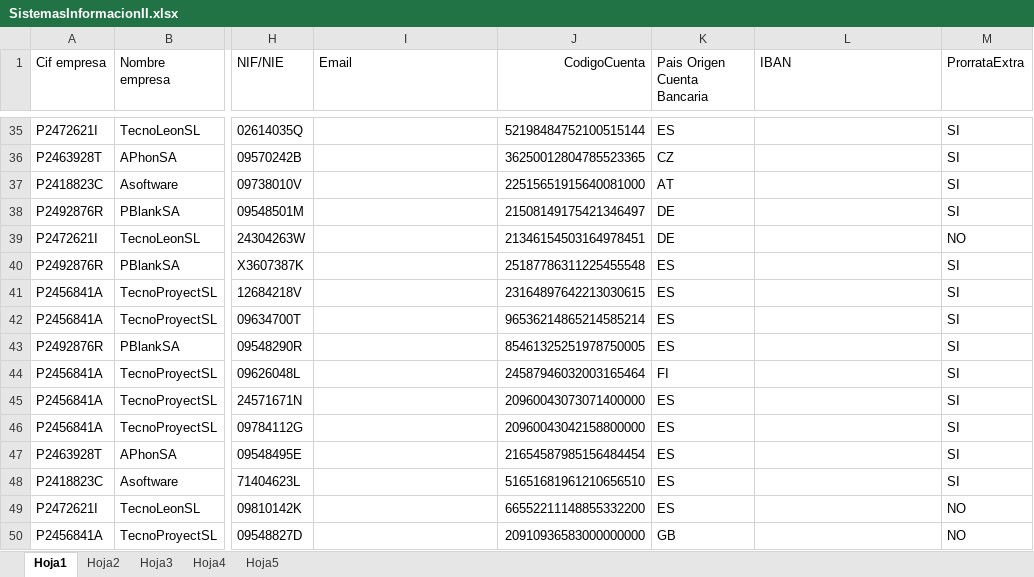
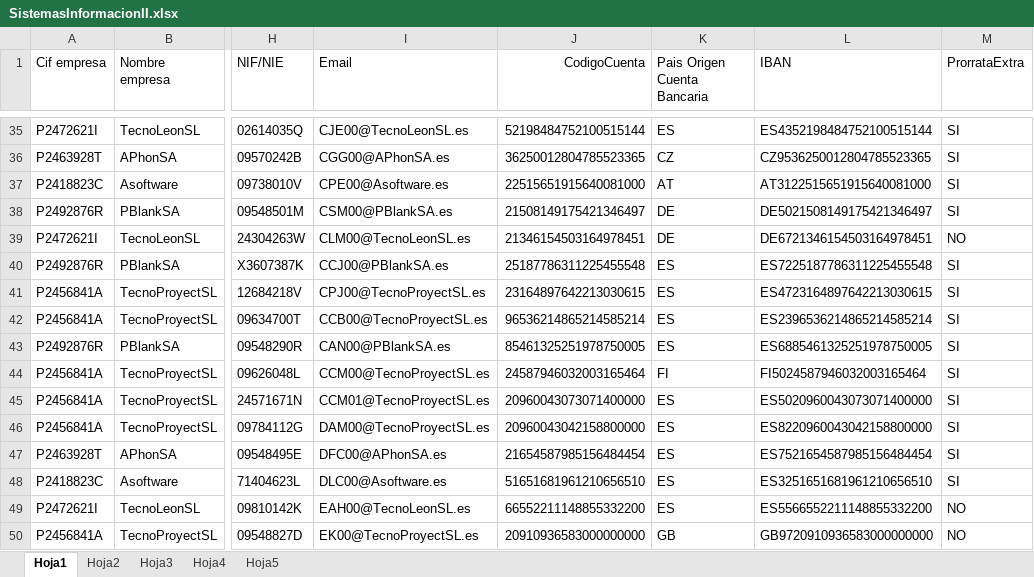
Before and after one commit to mpujoh00/practica3ssii2, an Excel workbook: src/resources/SistemasInformacionII.xlsx, sheet Hoja1, drawn as a sheet; only a part is shown, gaps mark what is left out; values as stored, in another font and other column widths than the file's, no borders; the diff covers the shown part only; the diff names each change by its address in the sheet, - before the commit and + after, or states it on an @@ line.

```diff
--- a/src/resources/SistemasInformacionII.xlsx (sheet Hoja1)
+++ b/src/resources/SistemasInformacionII.xlsx (sheet Hoja1)
-I35 (Email): (empty)
+I35 (Email): CJE00@TecnoLeonSL.es
-L35 (IBAN): (empty)
+L35 (IBAN): ES4352198484752100515144
-I36 (Email): (empty)
+I36 (Email): CGG00@APhonSA.es
-L36 (IBAN): (empty)
+L36 (IBAN): CZ9536250012804785523365
-I37 (Email): (empty)
+I37 (Email): CPE00@Asoftware.es
-L37 (IBAN): (empty)
+L37 (IBAN): AT3122515651915640081000
-I38 (Email): (empty)
+I38 (Email): CSM00@PBlankSA.es
-L38 (IBAN): (empty)
+L38 (IBAN): DE5021508149175421346497
-I39 (Email): (empty)
+I39 (Email): CLM00@TecnoLeonSL.es
-L39 (IBAN): (empty)
+L39 (IBAN): DE6721346154503164978451
-I40 (Email): (empty)
+I40 (Email): CCJ00@PBlankSA.es
-L40 (IBAN): (empty)
+L40 (IBAN): ES7225187786311225455548
-I41 (Email): (empty)
+I41 (Email): CPJ00@TecnoProyectSL.es
-L41 (IBAN): (empty)
+L41 (IBAN): ES4723164897642213030615
-I42 (Email): (empty)
+I42 (Email): CCB00@TecnoProyectSL.es
-L42 (IBAN): (empty)
+L42 (IBAN): ES2396536214865214585214
-I43 (Email): (empty)
+I43 (Email): CAN00@PBlankSA.es
-L43 (IBAN): (empty)
+L43 (IBAN): ES6885461325251978750005
-I44 (Email): (empty)
+I44 (Email): CCM00@TecnoProyectSL.es
-L44 (IBAN): (empty)
+L44 (IBAN): FI5024587946032003165464
-I45 (Email): (empty)
+I45 (Email): CCM01@TecnoProyectSL.es
-L45 (IBAN): (empty)
+L45 (IBAN): ES5020960043073071400000
-I46 (Email): (empty)
+I46 (Email): DAM00@TecnoProyectSL.es
-L46 (IBAN): (empty)
+L46 (IBAN): ES8220960043042158800000
-I47 (Email): (empty)
+I47 (Email): DFC00@APhonSA.es
-L47 (IBAN): (empty)
+L47 (IBAN): ES7521654587985156484454
-I48 (Email): (empty)
+I48 (Email): DLC00@Asoftware.es
-L48 (IBAN): (empty)
+L48 (IBAN): ES3251651681961210656510
-I49 (Email): (empty)
+I49 (Email): EAH00@TecnoLeonSL.es
-L49 (IBAN): (empty)
+L49 (IBAN): ES5566552211148855332200
-I50 (Email): (empty)
+I50 (Email): EK00@TecnoProyectSL.es
-L50 (IBAN): (empty)
+L50 (IBAN): GB9720910936583000000000
```
Also changed, not shown: 175 edited cells and cell formats elsewhere in this sheet, 4 other files.
